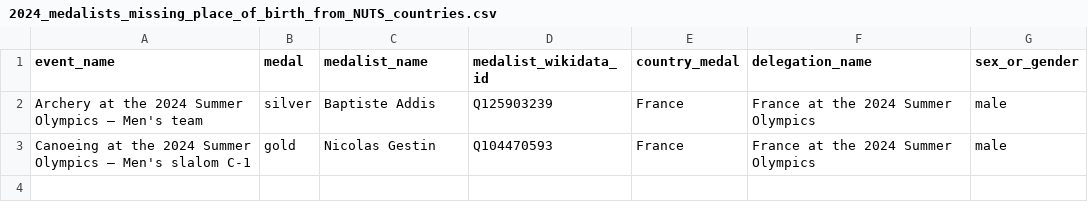
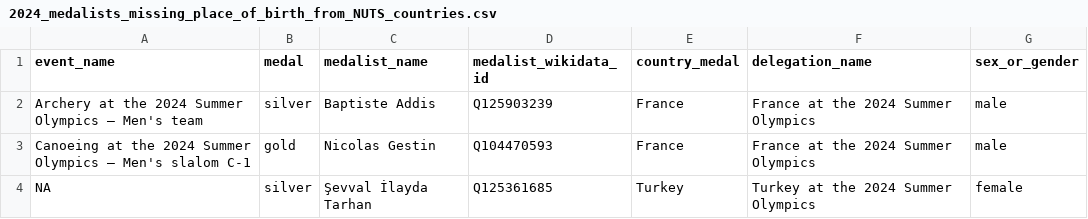
Before and after one commit to EDJNet/OlympicsGoNUTS, a CSV file: 2024/2024_medalists_missing_place_of_birth_from_NUTS_countries.csv, drawn as a sheet; the diff names each change by its address in the sheet, - before the commit and + after, or states it on an @@ line.

```diff
--- a/2024/2024_medalists_missing_place_of_birth_from_NUTS_countries.csv
+++ b/2024/2024_medalists_missing_place_of_birth_from_NUTS_countries.csv
+row 4: NA | silver | Şevval İlayda Tarhan | Q125361685 | Turkey | Turkey at the 2024 Summer Olympics | female
```
Also changed, not shown: 2024/2024_medalists_all.csv, 2024/2024_medalists_missing_place_of_birth.csv, 7 other files.
